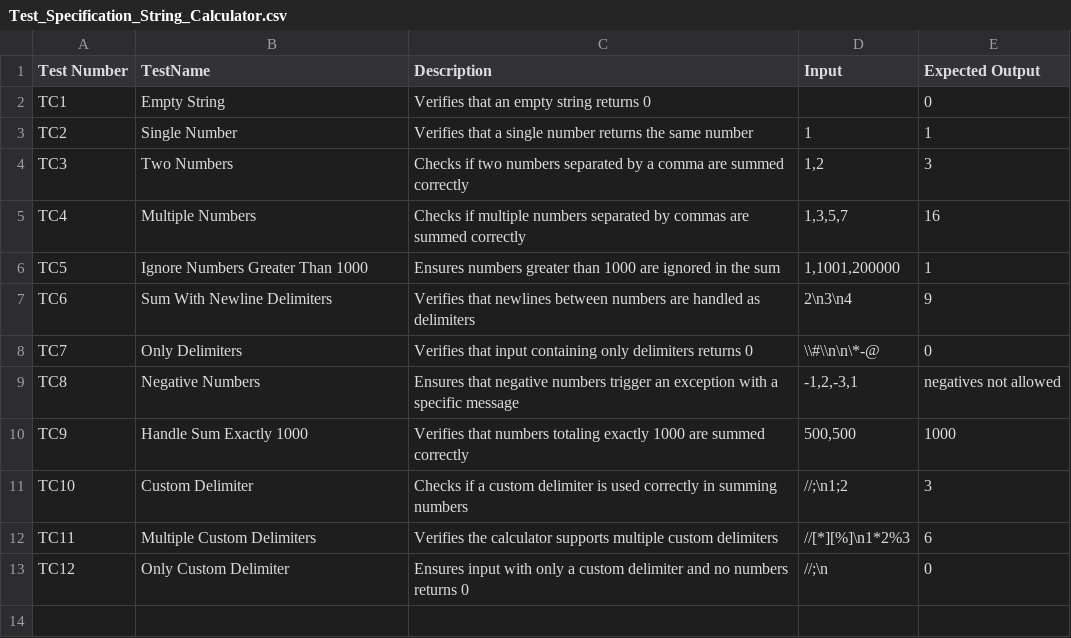
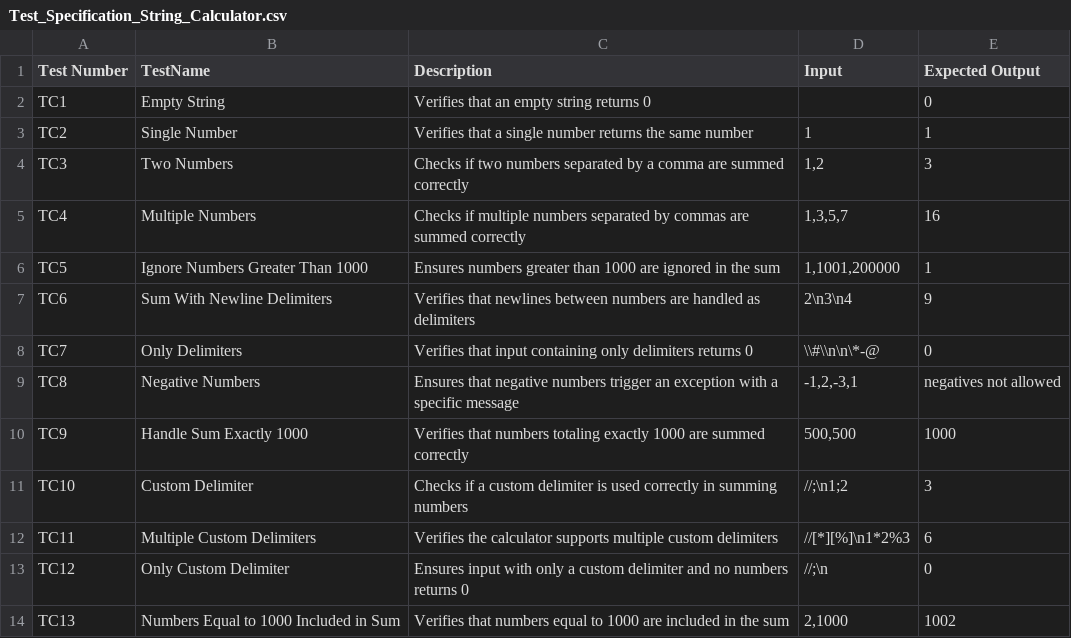
Before and after one commit to tts-tcq-2024/tdd-practice-in-c-Sharath-S-T, a CSV file: Test_Specification_String_Calculator.csv, drawn as a sheet.

Commit message:
Update Test_Specification_String_Calculator.csv

```diff
--- a/Test_Specification_String_Calculator.csv
+++ b/Test_Specification_String_Calculator.csv
@@ -13 +13,2 @@ TC11,Multiple Custom Delimiters,Verifies the calculator supports multiple custom
 TC12,Only Custom Delimiter,Ensures input with only a custom delimiter and no numbers returns 0,"//;\n",0
+TC13,Numbers Equal to 1000 Included in Sum,Verifies that numbers equal to 1000 are included in the sum,"2,1000",1002
```
